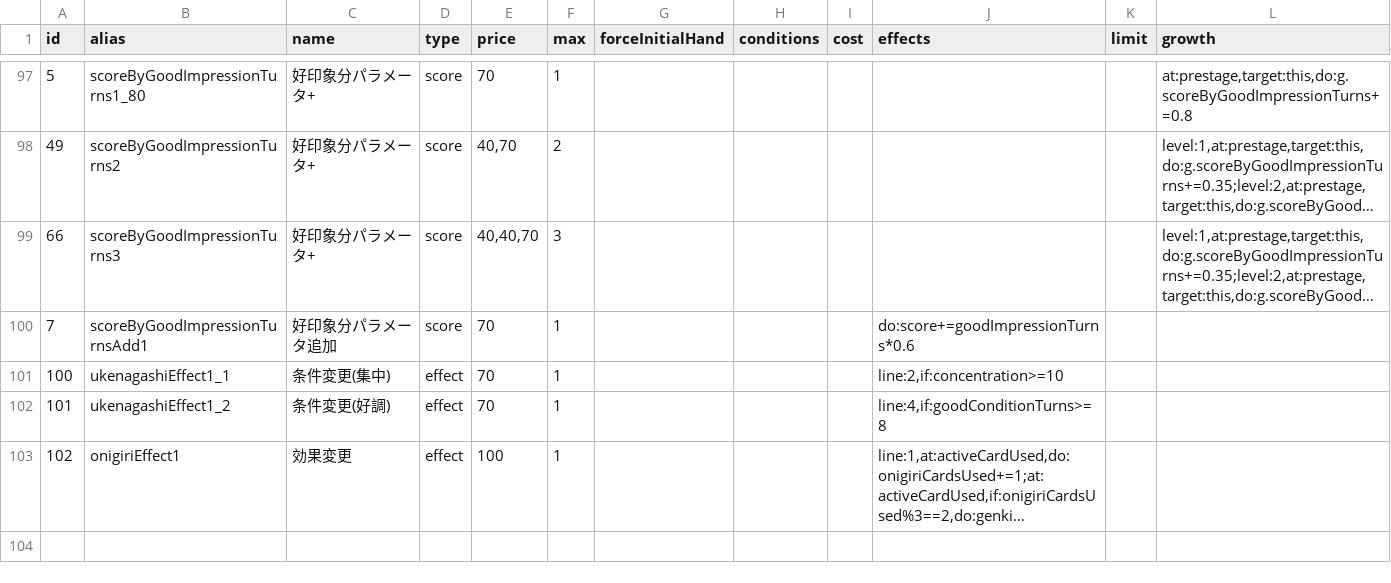
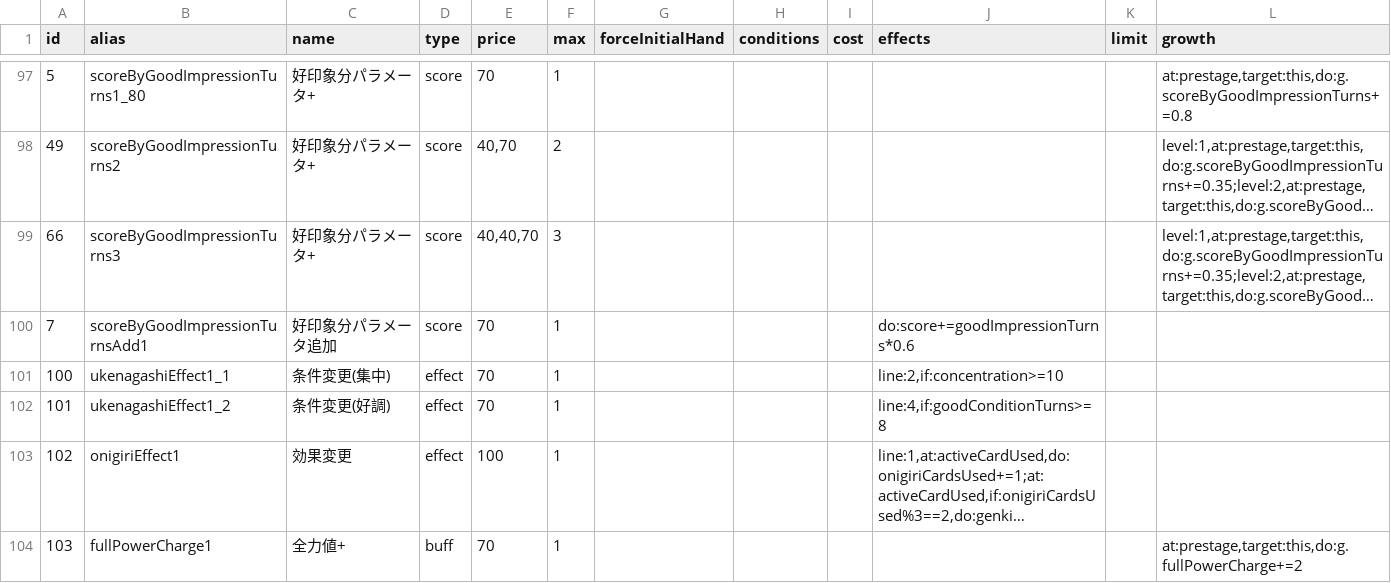
Before and after one commit to surisuririsu/gakumas-tools, a CSV file: packages/gakumas-data/csv/customizations.csv, drawn as a sheet; only a part is shown, gaps mark what is left out; long unchanged cells end in …; the diff names each change by its address in the sheet, - before the commit and + after, or states it on an @@ line.

```diff
--- a/packages/gakumas-data/csv/customizations.csv
+++ b/packages/gakumas-data/csv/customizations.csv
+row 104: 103 | fullPowerCharge1 | 全力値+ | buff | 70 | 1 |  |  |  |  |  | at:prestage,target:this,do:g.fullPowerCharge+=2
```
Also changed, not shown: packages/gakumas-data/csv/p_drinks.csv, packages/gakumas-data/csv/p_idols.csv, 35 other files.
